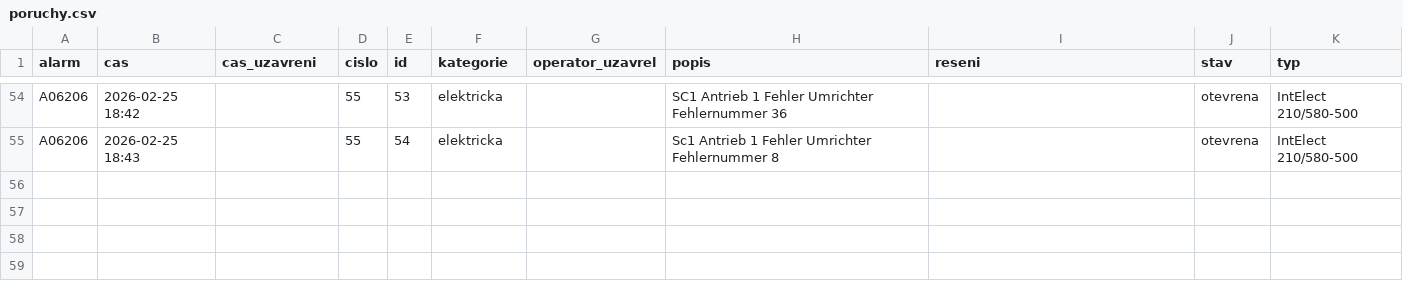
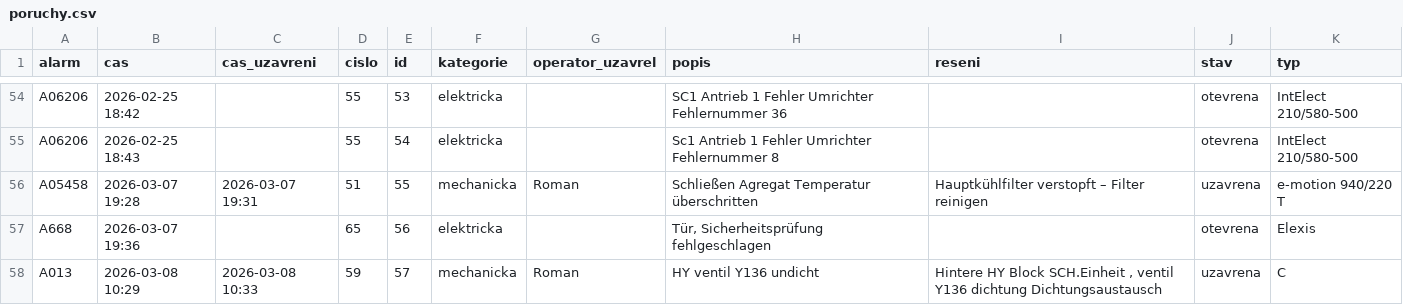
Before and after one commit to Pikuss211/SGM-Evidence, a CSV file: data/poruchy.csv, drawn as a sheet; only a part is shown, gaps mark what is left out.

Commit message:
Phase 1-2 refactor: extract data and export managers

```diff
--- a/data/poruchy.csv
+++ b/data/poruchy.csv
@@ -55 +55,4 @@ A06206,2026-02-25 18:42,,55,53,elektricka,,SC1 Antrieb 1 Fehler Umrichter Fehler
 A06206,2026-02-25 18:43,,55,54,elektricka,,Sc1 Antrieb 1 Fehler Umrichter Fehlernummer 8,,otevrena,IntElect 210/580-500
+A05458,2026-03-07 19:28,2026-03-07 19:31,51,55,mechanicka,Roman,Schließen Agregat Temperatur überschritten,Hauptkühlfilter verstopft – Filter reinigen,uzavrena,e-motion 940/220 T
+A668,2026-03-07 19:36,,65,56,elektricka,,"Tür, Sicherheitsprüfung fehlgeschlagen",,otevrena,Elexis
+A013,2026-03-08 10:29,2026-03-08 10:33,59,57,mechanicka,Roman,HY ventil Y136 undicht,"Hintere HY Block SCH.Einheit ,  ventil Y136 dichtung Dichtungsaustausch",uzavrena,C
```
Also changed, not shown: data/stroje.csv, 5 other files.
